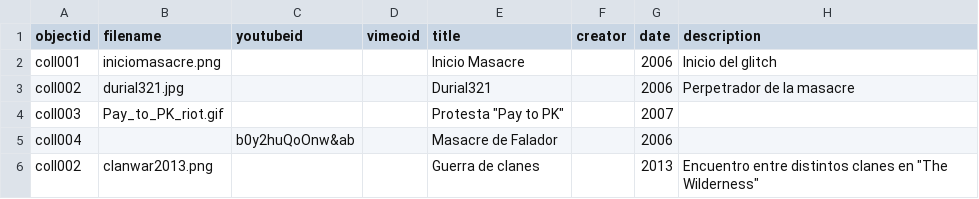
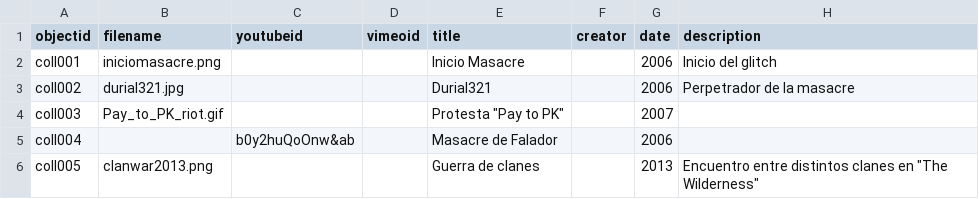
Before and after one commit to nuclearst/Prueba-2-OSRS, a CSV file: _data/metadatarepositorio.csv, drawn as a sheet; only a part is shown; the diff names each change by its address in the sheet, - before the commit and + after, or states it on an @@ line.

Commit message:
Update metadatarepositorio.csv

```diff
--- a/_data/metadatarepositorio.csv
+++ b/_data/metadatarepositorio.csv
-A6 (objectid): coll002
+A6 (objectid): coll005
```
